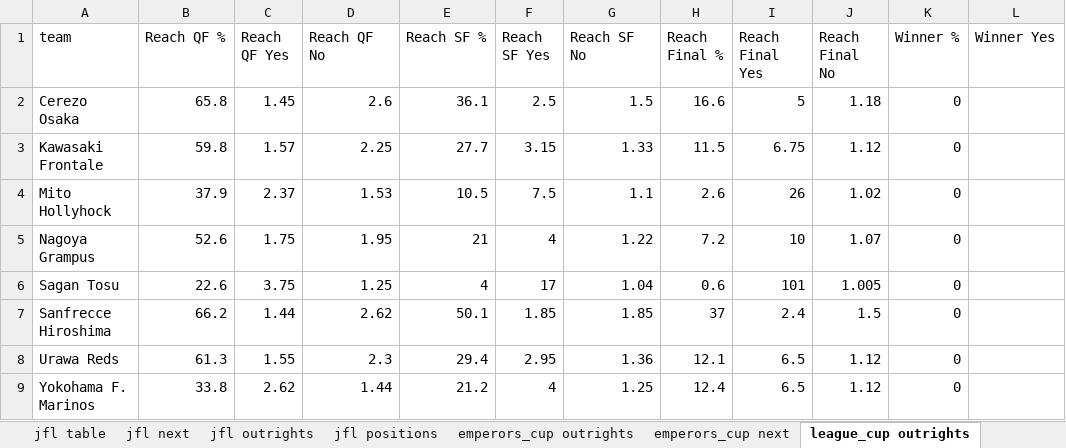
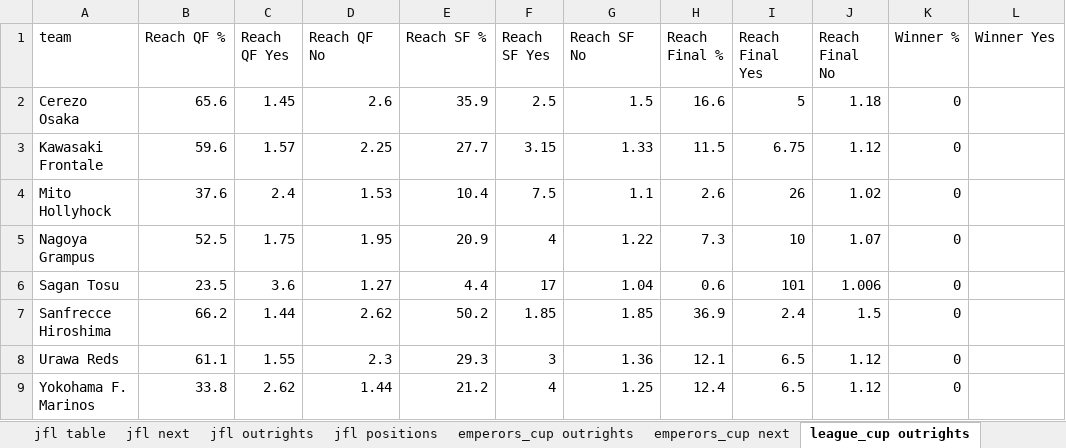
Before and after one commit to mpournouzi/soccer-model-jpn, an Excel workbook: output/japan/report.xlsx, sheet league_cup outrights, drawn as a sheet; only a part is shown; values as stored, in another font and other column widths than the file's, no borders; the diff names each change by its address in the sheet, - before the commit and + after, or states it on an @@ line.

```diff
--- a/output/japan/report.xlsx (sheet league_cup outrights)
+++ b/output/japan/report.xlsx (sheet league_cup outrights)
-B2 (Reach QF %): 65.8
+B2 (Reach QF %): 65.6
-E2 (Reach SF %): 36.1
+E2 (Reach SF %): 35.9
-B3 (Reach QF %): 59.8
+B3 (Reach QF %): 59.6
-B4 (Reach QF %): 37.9
+B4 (Reach QF %): 37.6
-C4 (Reach QF Yes): 2.37
+C4 (Reach QF Yes): 2.4
-E4 (Reach SF %): 10.5
+E4 (Reach SF %): 10.4
-B5 (Reach QF %): 52.6
+B5 (Reach QF %): 52.5
-E5 (Reach SF %): 21
+E5 (Reach SF %): 20.9
-H5 (Reach Final %): 7.2
+H5 (Reach Final %): 7.3
-B6 (Reach QF %): 22.6
+B6 (Reach QF %): 23.5
-C6 (Reach QF Yes): 3.75
+C6 (Reach QF Yes): 3.6
-D6 (Reach QF No): 1.25
+D6 (Reach QF No): 1.27
-E6 (Reach SF %): 4
+E6 (Reach SF %): 4.4
-J6 (Reach Final No): 1.005
+J6 (Reach Final No): 1.006
-E7 (Reach SF %): 50.1
+E7 (Reach SF %): 50.2
-H7 (Reach Final %): 37
+H7 (Reach Final %): 36.9
-B8 (Reach QF %): 61.3
+B8 (Reach QF %): 61.1
-E8 (Reach SF %): 29.4
+E8 (Reach SF %): 29.3
-F8 (Reach SF Yes): 2.95
+F8 (Reach SF Yes): 3
```
Also changed, not shown: sheet emperors_cup outrights, 3 other files.
